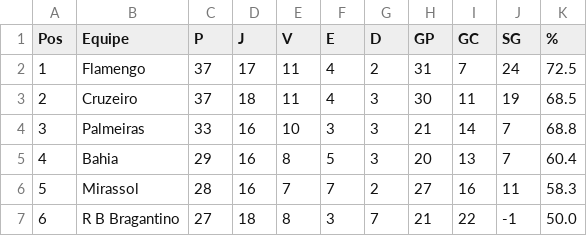
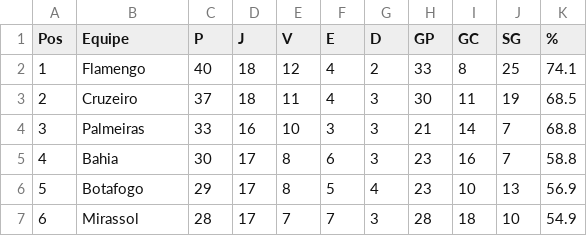
Before and after one commit to tlvzz/BR2025, a CSV file: dados/classificacao.csv, drawn as a sheet; only a part is shown; the diff covers the shown part only.

```diff
--- a/dados/classificacao.csv
+++ b/dados/classificacao.csv
@@ -1,7 +1,7 @@
 Pos,Equipe,P,J,V,E,D,GP,GC,SG,%
-1,Flamengo,37,17,11,4,2,31,7,24,72.5
+1,Flamengo,40,18,12,4,2,33,8,25,74.1
 2,Cruzeiro,37,18,11,4,3,30,11,19,68.5
 3,Palmeiras,33,16,10,3,3,21,14,7,68.8
-4,Bahia,29,16,8,5,3,20,13,7,60.4
-5,Mirassol,28,16,7,7,2,27,16,11,58.3
-6,R B Bragantino,27,18,8,3,7,21,22,-1,50.0
+4,Bahia,30,17,8,6,3,23,16,7,58.8
+5,Botafogo,29,17,8,5,4,23,10,13,56.9
+6,Mirassol,28,17,7,7,3,28,18,10,54.9
```
Also changed, not shown: 1 added row, 1 removed row and 38 edited cells elsewhere in this file.
